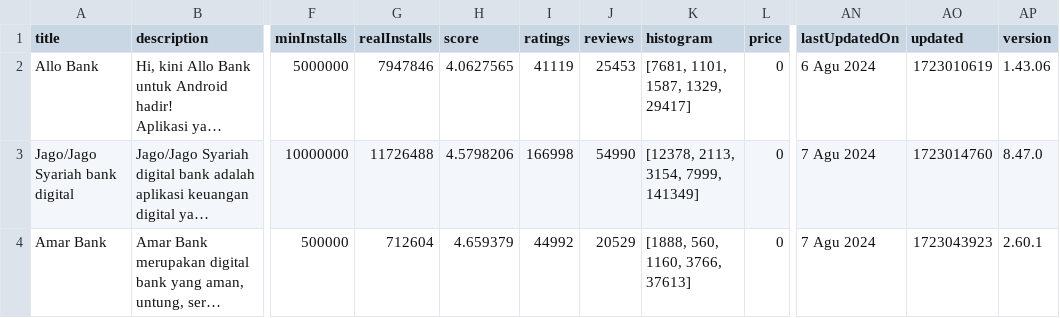
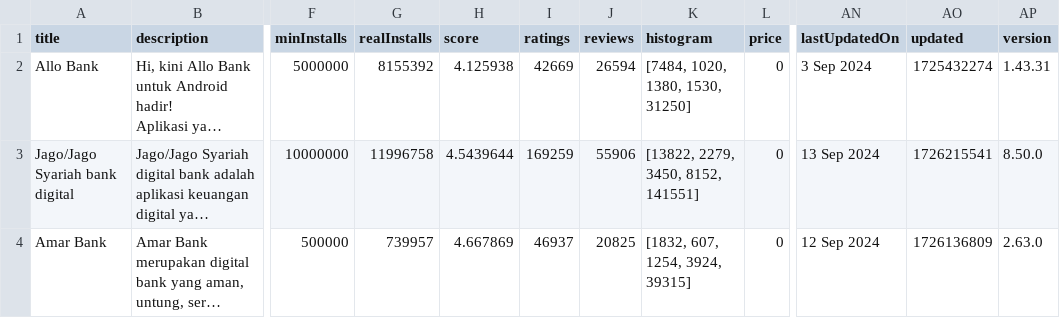
Before and after one commit to roniwahyu/python-shopee-eda, a CSV file: BankDigital/dataset/info_BANK_MOBILE_GOOGLE_PLAY16052024.csv, drawn as a sheet; only a part is shown, gaps mark what is left out; long unchanged cells end in …; the diff covers the shown part only; the diff names each change by its address in the sheet, - before the commit and + after, or states it on an @@ line.

```diff
--- a/BankDigital/dataset/info_BANK_MOBILE_GOOGLE_PLAY16052024.csv
+++ b/BankDigital/dataset/info_BANK_MOBILE_GOOGLE_PLAY16052024.csv
-G2 (realInstalls): 7947846
+G2 (realInstalls): 8155392
-H2 (score): 4.0627565
+H2 (score): 4.125938
-I2 (ratings): 41119
+I2 (ratings): 42669
-J2 (reviews): 25453
+J2 (reviews): 26594
-K2 (histogram): [7681, 1101, 1587, 1329, 29417]
+K2 (histogram): [7484, 1020, 1380, 1530, 31250]
-AN2 (lastUpdatedOn): 6 Agu 2024
+AN2 (lastUpdatedOn): 3 Sep 2024
-AO2 (updated): 1723010619
+AO2 (updated): 1725432274
-AP2 (version): 1.43.06
+AP2 (version): 1.43.31
-G3 (realInstalls): 11726488
+G3 (realInstalls): 11996758
-H3 (score): 4.5798206
+H3 (score): 4.5439644
-I3 (ratings): 166998
+I3 (ratings): 169259
-J3 (reviews): 54990
+J3 (reviews): 55906
-K3 (histogram): [12378, 2113, 3154, 7999, 141349]
+K3 (histogram): [13822, 2279, 3450, 8152, 141551]
-AN3 (lastUpdatedOn): 7 Agu 2024
+AN3 (lastUpdatedOn): 13 Sep 2024
-AO3 (updated): 1723014760
+AO3 (updated): 1726215541
-AP3 (version): 8.47.0
+AP3 (version): 8.50.0
-G4 (realInstalls): 712604
+G4 (realInstalls): 739957
-H4 (score): 4.659379
+H4 (score): 4.667869
-I4 (ratings): 44992
+I4 (ratings): 46937
-J4 (reviews): 20529
+J4 (reviews): 20825
-K4 (histogram): [1888, 560, 1160, 3766, 37613]
+K4 (histogram): [1832, 607, 1254, 3924, 39315]
-AN4 (lastUpdatedOn): 7 Agu 2024
+AN4 (lastUpdatedOn): 12 Sep 2024
-AO4 (updated): 1723043923
+AO4 (updated): 1726136809
-AP4 (version): 2.60.1
+AP4 (version): 2.63.0
```
Also changed, not shown: 38 edited cells elsewhere in this file, 4 other files.
